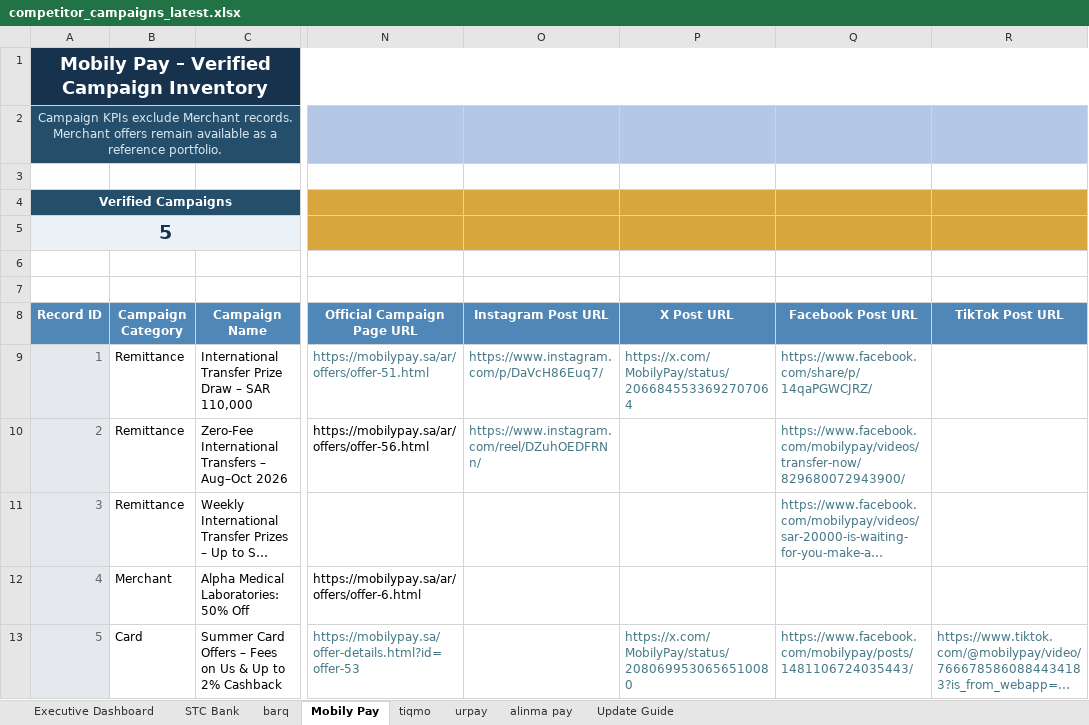
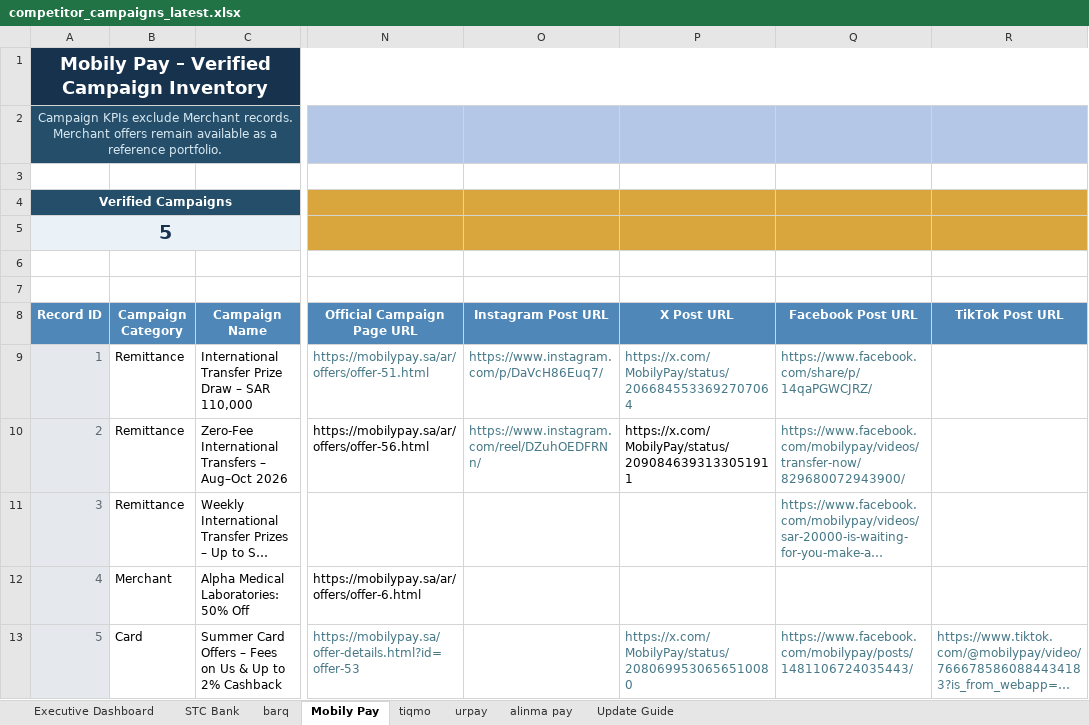
Before and after one commit to Mjmj777/competitor-monitor-v2, an Excel workbook: competitor_campaigns_latest.xlsx, sheet Mobily Pay, drawn as a sheet; only a part is shown, gaps mark what is left out; long unchanged cells end in …; values as stored, in another font and other column widths than the file's, no borders; conditional formats and table styles not drawn; the diff names each change by its address in the sheet, - before the commit and + after, or states it on an @@ line.

```diff
--- a/competitor_campaigns_latest.xlsx (sheet Mobily Pay)
+++ b/competitor_campaigns_latest.xlsx (sheet Mobily Pay)
-P10 (X Post URL): (empty)
+P10 (X Post URL): https://x.com/MobilyPay/status/2090846393133051911
```
Also changed, not shown: sheet barq, formulas that keep their value, 2 other files.
